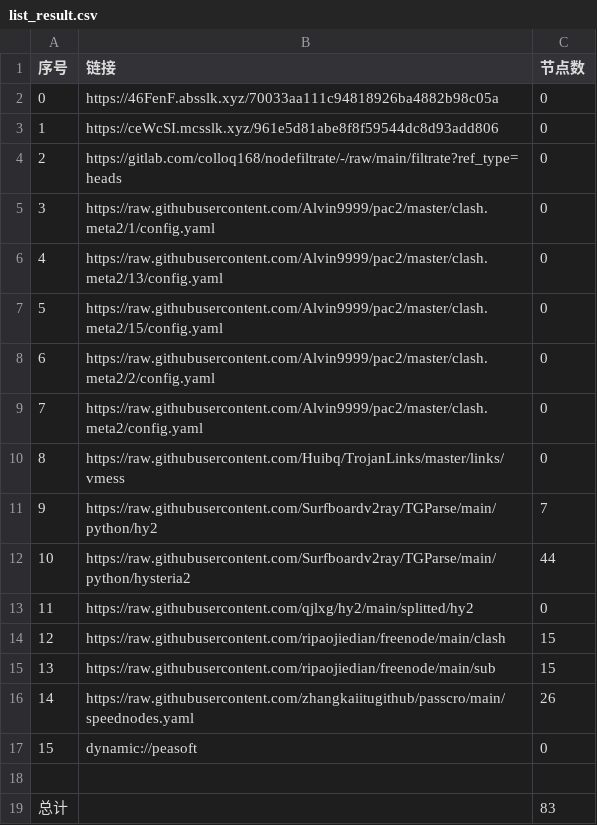
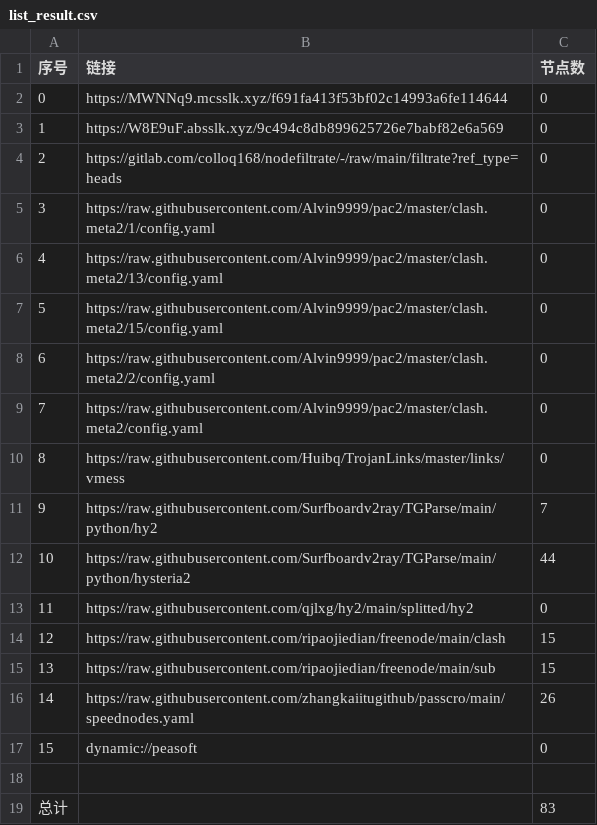
Before and after one commit to sileopro/AutoMergePublicNodes, a CSV file: list_result.csv, drawn as a sheet.

```diff
--- a/list_result.csv
+++ b/list_result.csv
@@ -1,4 +1,4 @@
 序号,链接,节点数
-0,https://46FenF.absslk.xyz/70033aa111c94818926ba4882b98c05a,0
-1,https://ceWcSI.mcsslk.xyz/961e5d81abe8f8f59544dc8d93add806,0
+0,https://MWNNq9.mcsslk.xyz/f691fa413f53bf02c14993a6fe114644,0
+1,https://W8E9uF.absslk.xyz/9c494c8db899625726e7babf82e6a569,0
 2,https://gitlab.com/colloq168/nodefiltrate/-/raw/main/filtrate?ref_type=heads,0
```
Also changed, not shown: 3 other files.
